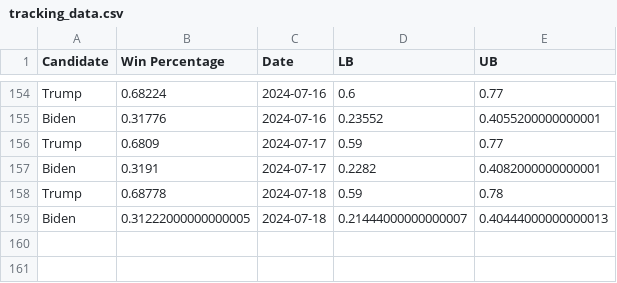
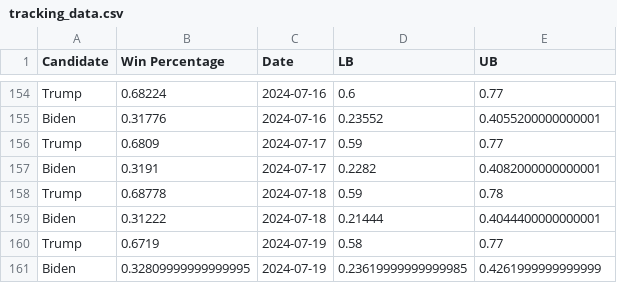
Before and after one commit to acbass49/Election2024, a CSV file: data/tracking_data.csv, drawn as a sheet; only a part is shown, gaps mark what is left out.

```diff
--- a/data/tracking_data.csv
+++ b/data/tracking_data.csv
@@ -158,2 +158,4 @@ Biden,0.3191,2024-07-17,0.2282,0.4082000000000001
 Trump,0.68778,2024-07-18,0.59,0.78
-Biden,0.31222000000000005,2024-07-18,0.21444000000000007,0.40444000000000013
+Biden,0.31222,2024-07-18,0.21444,0.4044400000000001
+Trump,0.6719,2024-07-19,0.58,0.77
+Biden,0.32809999999999995,2024-07-19,0.23619999999999985,0.4261999999999999
```
Also changed, not shown: data/priors.csv, data/simulation_data.csv, 1 other file.
